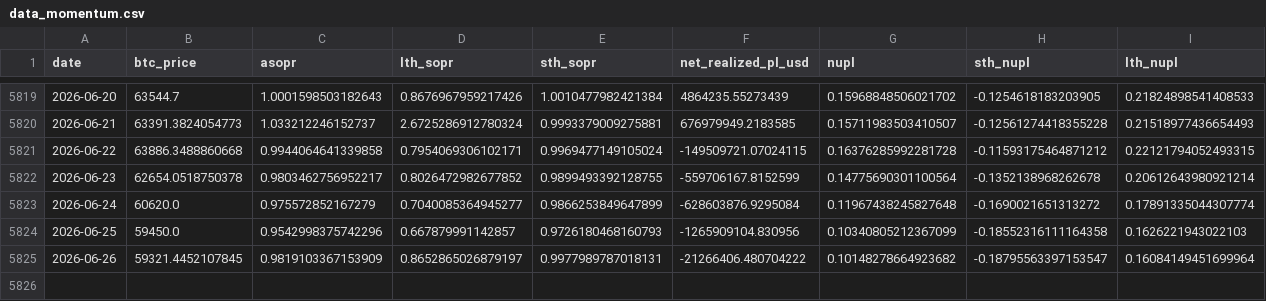
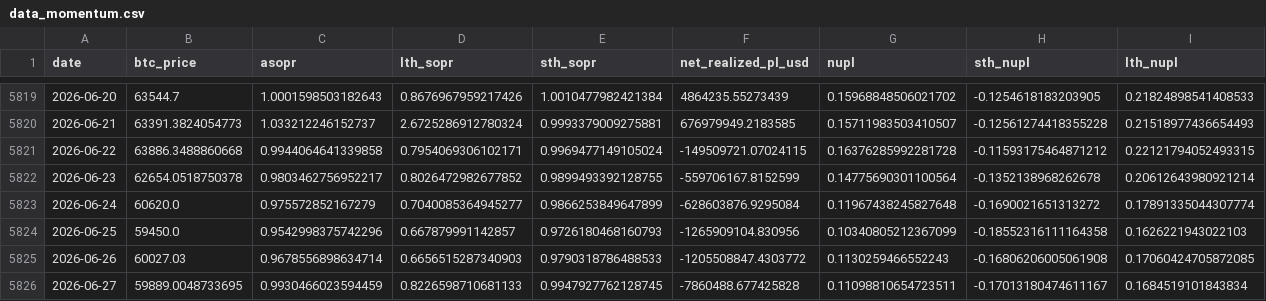
Before and after one commit to yudiyanto88/Onchain-Dashboard, a CSV file: data_momentum.csv, drawn as a sheet; only a part is shown, gaps mark what is left out.

```diff
--- a/data_momentum.csv
+++ b/data_momentum.csv
@@ -5824,2 +5824,3 @@ date,btc_price,asopr,lth_sopr,sth_sopr,net_realized_pl_usd,nupl,sth_nupl,lth_nup
 2026-06-25,59450.0,0.9542998375742296,0.667879991142857,0.9726180468160793,-1265909104.830956,0.10340805212367099,-0.18552316111164358,0.1626221943022103
-2026-06-26,59321.4452107845,0.9819103367153909,0.8652865026879197,0.9977989787018131,-21266406.480704222,0.10148278664923682,-0.18795563397153547,0.16084149451699964
+2026-06-26,60027.03,0.9678556898634714,0.6656515287340903,0.9790318786488533,-1205508847.4303772,0.1130259466552243,-0.16806206005061908,0.17060424705872085
+2026-06-27,59889.0048733695,0.9930466023594459,0.8226598710681133,0.9947927762128745,-7860488.677425828,0.11098810654723511,-0.17013180474611167,0.1684519101843834
```
Also changed, not shown: data_cdd.csv, data_mvrv.csv, 12 other files.
